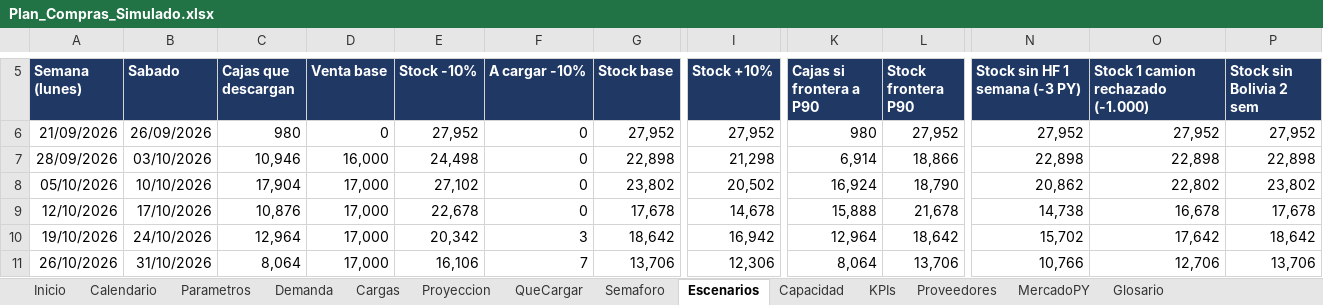
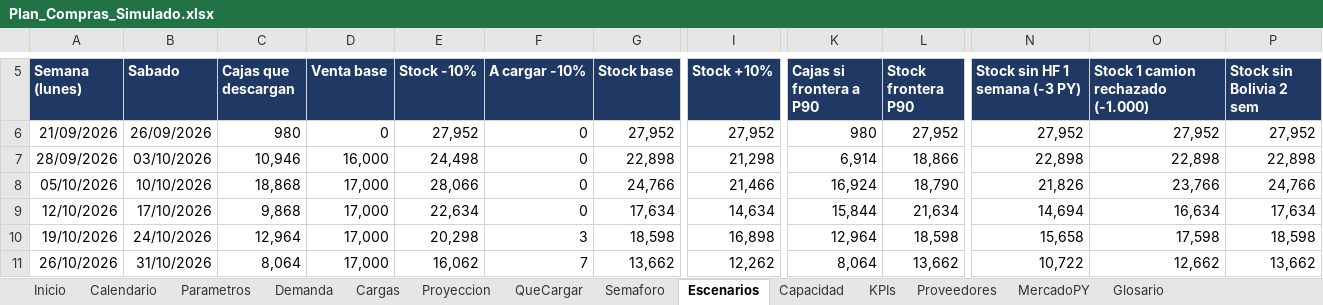
Before and after one commit to ingenieria-pepe/gonza_pepe, an Excel workbook: plan_compras/Plan_Compras_Simulado.xlsx, sheet Escenarios, drawn as a sheet; only a part is shown, gaps mark what is left out; values as stored, in another font and other column widths than the file's, no borders; conditional formats not drawn; the diff covers the shown part only; the diff names each change by its address in the sheet, - before the commit and + after, or states it on an @@ line.

```diff
--- a/plan_compras/Plan_Compras_Simulado.xlsx (sheet Escenarios)
+++ b/plan_compras/Plan_Compras_Simulado.xlsx (sheet Escenarios)
-C8 (Cajas que descargan): 17,904
+C8 (Cajas que descargan): 18,868
-E8 (Stock -10%): 27,102
+E8 (Stock -10%): 28,066
-G8 (Stock base): 23,802
+G8 (Stock base): 24,766
-I8 (Stock +10%): 20,502
+I8 (Stock +10%): 21,466
-N8 (Stock sin HF 1 semana (-3 PY)): 20,862
+N8 (Stock sin HF 1 semana (-3 PY)): 21,826
-O8: 22,802
+O8: 23,766
-P8 (Stock sin Bolivia 2 sem): 23,802
+P8 (Stock sin Bolivia 2 sem): 24,766
-C9 (Cajas que descargan): 10,876
+C9 (Cajas que descargan): 9,868
-E9 (Stock -10%): 22,678
+E9 (Stock -10%): 22,634
-G9 (Stock base): 17,678
+G9 (Stock base): 17,634
-I9 (Stock +10%): 14,678
+I9 (Stock +10%): 14,634
-K9 (Cajas si frontera a P90): 15,888
+K9 (Cajas si frontera a P90): 15,844
-L9 (Stock frontera P90): 21,678
+L9 (Stock frontera P90): 21,634
-N9 (Stock sin HF 1 semana (-3 PY)): 14,738
+N9 (Stock sin HF 1 semana (-3 PY)): 14,694
-O9: 16,678
+O9: 16,634
-P9 (Stock sin Bolivia 2 sem): 17,678
+P9 (Stock sin Bolivia 2 sem): 17,634
-E10 (Stock -10%): 20,342
+E10 (Stock -10%): 20,298
-G10 (Stock base): 18,642
+G10 (Stock base): 18,598
-I10 (Stock +10%): 16,942
+I10 (Stock +10%): 16,898
-L10 (Stock frontera P90): 18,642
+L10 (Stock frontera P90): 18,598
-N10 (Stock sin HF 1 semana (-3 PY)): 15,702
+N10 (Stock sin HF 1 semana (-3 PY)): 15,658
-O10: 17,642
+O10: 17,598
-P10 (Stock sin Bolivia 2 sem): 18,642
+P10 (Stock sin Bolivia 2 sem): 18,598
-E11 (Stock -10%): 16,106
+E11 (Stock -10%): 16,062
-G11 (Stock base): 13,706
+G11 (Stock base): 13,662
-I11 (Stock +10%): 12,306
+I11 (Stock +10%): 12,262
-L11 (Stock frontera P90): 13,706
+L11 (Stock frontera P90): 13,662
-N11 (Stock sin HF 1 semana (-3 PY)): 10,766
+N11 (Stock sin HF 1 semana (-3 PY)): 10,722
-O11: 12,706
+O11: 12,662
-P11 (Stock sin Bolivia 2 sem): 13,706
+P11 (Stock sin Bolivia 2 sem): 13,662
```
Also changed, not shown: 49 edited cells elsewhere in this sheet, sheet Proyeccion, sheet Cargas, sheet QueCargar, sheet Semaforo, sheet Capacidad, sheet KPIs, 3 more sheets, formulas that keep their value, plan_compras/plan_compras.xlsx, 3 other files.
